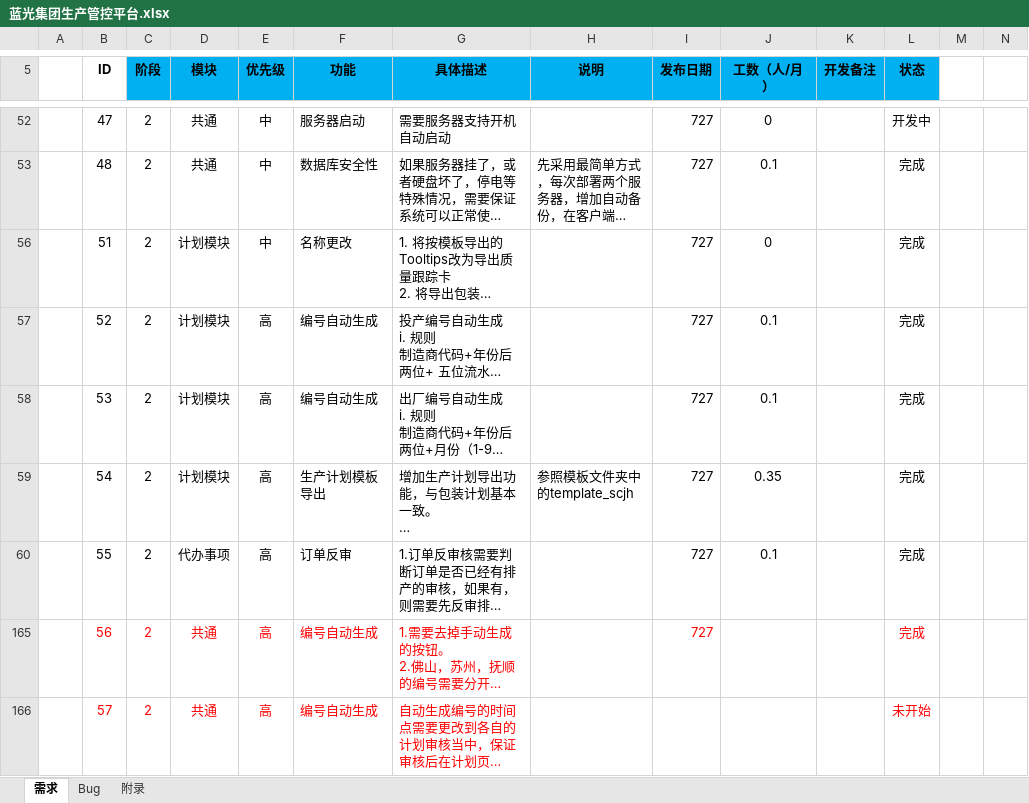
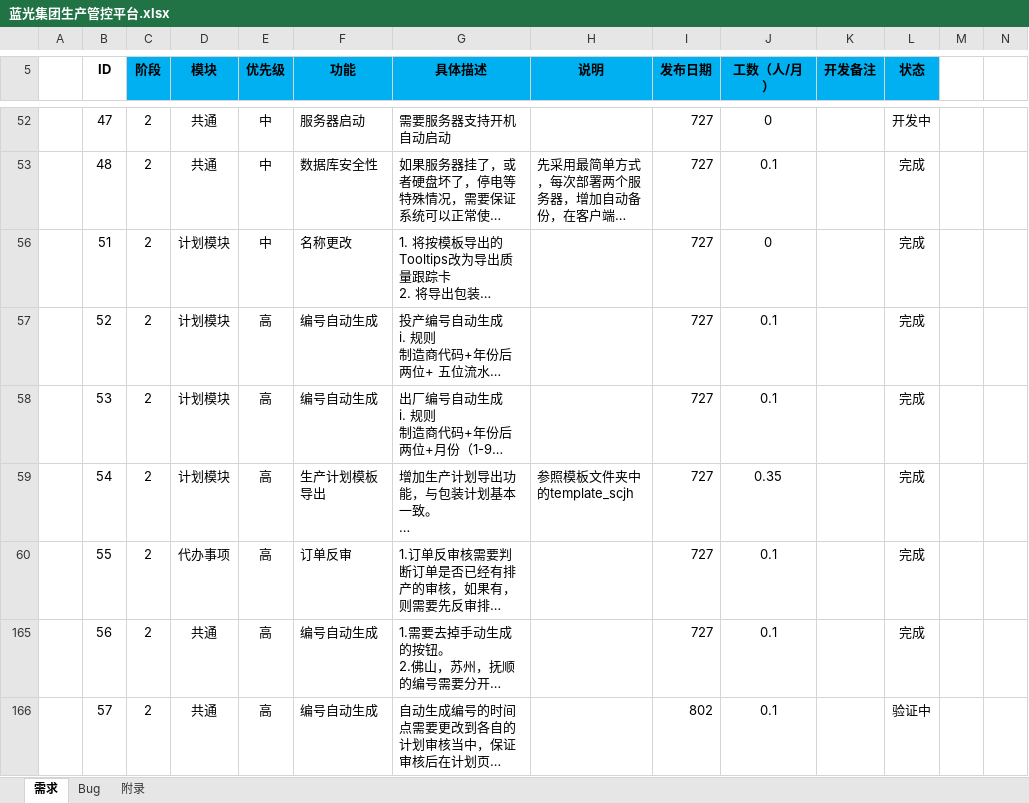
Before and after one commit to Patrick-Wang/BlueRay, an Excel workbook: Documentation/蓝光集团生产管控平台.xlsx, sheet 需求, drawn as a sheet; only a part is shown, gaps mark what is left out; long unchanged cells end in …; values as stored, in another font and other column widths than the file's, no borders; the diff names each change by its address in the sheet, - before the commit and + after, or states it on an @@ line.

Commit message:
更新状态

```diff
--- a/Documentation/蓝光集团生产管控平台.xlsx (sheet 需求)
+++ b/Documentation/蓝光集团生产管控平台.xlsx (sheet 需求)
-B165:G166 text colour: #FF0000
+B165:G166 text colour: black
-I165 text colour: #FF0000
+I165 text colour: black
-J165:J166 (工数（人/月）): (empty)
+J165:J166 (工数（人/月）): 0.1
-L165:L166 text colour: #FF0000
+L165:L166 text colour: black
-I166 (发布日期): (empty)
+I166 (发布日期): 802
-L166 (状态): 未开始
+L166 (状态): 验证中
```
Also changed, not shown: sheet Bug.
